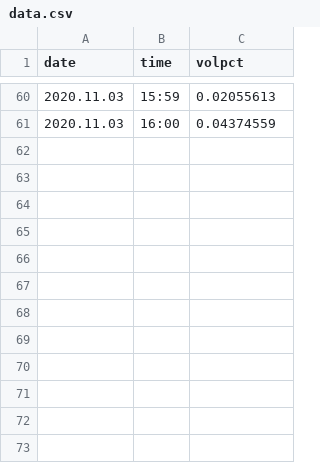
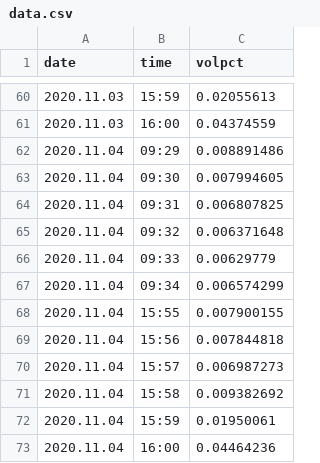
Before and after one commit to dpkwhan/qplot, a CSV file: kxscm/module/.ex001/file/data.csv, drawn as a sheet; only a part is shown, gaps mark what is left out; the diff names each change by its address in the sheet, - before the commit and + after, or states it on an @@ line.

Commit message:
Update data

```diff
--- a/kxscm/module/.ex001/file/data.csv
+++ b/kxscm/module/.ex001/file/data.csv
+row 62: 2020.11.04 | 09:29 | 0.008891486
+row 63: 2020.11.04 | 09:30 | 0.007994605
+row 64: 2020.11.04 | 09:31 | 0.006807825
+row 65: 2020.11.04 | 09:32 | 0.006371648
+row 66: 2020.11.04 | 09:33 | 0.00629779
+row 67: 2020.11.04 | 09:34 | 0.006574299
+row 68: 2020.11.04 | 15:55 | 0.007900155
+row 69: 2020.11.04 | 15:56 | 0.007844818
+row 70: 2020.11.04 | 15:57 | 0.006987273
+row 71: 2020.11.04 | 15:58 | 0.009382692
+row 72: 2020.11.04 | 15:59 | 0.01950061
+row 73: 2020.11.04 | 16:00 | 0.04464236
```
Also changed, not shown: 2 other files.
